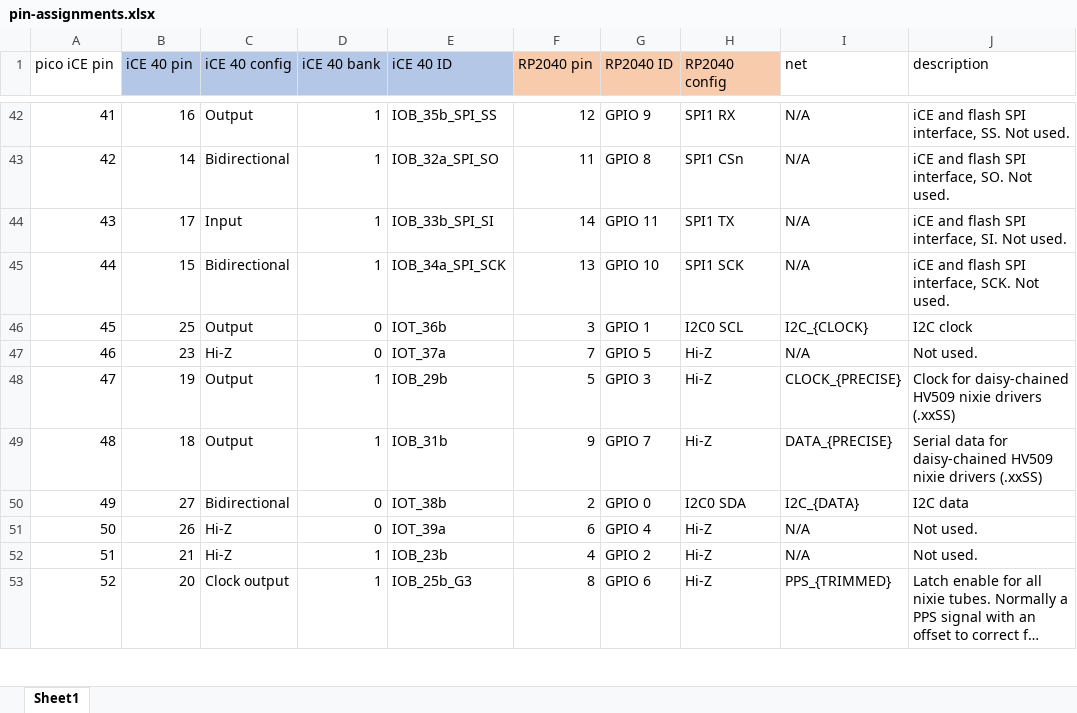
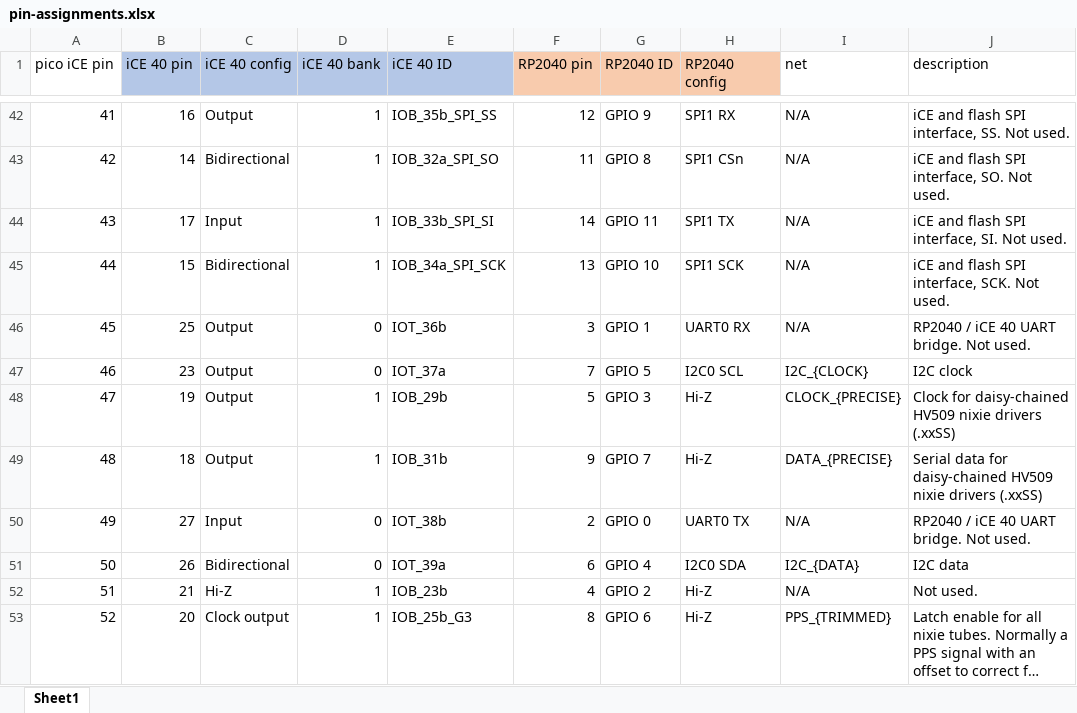
Before and after one commit to willis936/nixie-clock-ice, an Excel workbook: pin-assignments.xlsx, sheet Sheet1, drawn as a sheet; only a part is shown, gaps mark what is left out; long unchanged cells end in …; values as stored, in another font and other column widths than the file's, no borders; conditional formats and table styles not drawn; the diff names each change by its address in the sheet, - before the commit and + after, or states it on an @@ line.

Commit message:
change I2C pins
Avoid conflict with RP2040/iCE UART

```diff
--- a/pin-assignments.xlsx (sheet Sheet1)
+++ b/pin-assignments.xlsx (sheet Sheet1)
-H46 (RP2040 config): I2C0 SCL
+H46 (RP2040 config): UART0 RX
-I46 (net): I2C_{CLOCK}
+I46 (net): N/A
-J46 (description): I2C clock
+J46 (description): RP2040 / iCE 40 UART bridge. Not used.
-C47 (iCE 40 config): Hi-Z
+C47 (iCE 40 config): Output
-H47 (RP2040 config): Hi-Z
+H47 (RP2040 config): I2C0 SCL
-I47 (net): N/A
+I47 (net): I2C_{CLOCK}
-J47 (description): Not used.
+J47 (description): I2C clock
-C50 (iCE 40 config): Bidirectional
+C50 (iCE 40 config): Input
-H50 (RP2040 config): I2C0 SDA
+H50 (RP2040 config): UART0 TX
-I50 (net): I2C_{DATA}
+I50 (net): N/A
-J50 (description): I2C data
+J50 (description): RP2040 / iCE 40 UART bridge. Not used.
-C51 (iCE 40 config): Hi-Z
+C51 (iCE 40 config): Bidirectional
-H51 (RP2040 config): Hi-Z
+H51 (RP2040 config): I2C0 SDA
-I51 (net): N/A
+I51 (net): I2C_{DATA}
-J51 (description): Not used.
+J51 (description): I2C data
```
Also changed, not shown: 4 other files.
